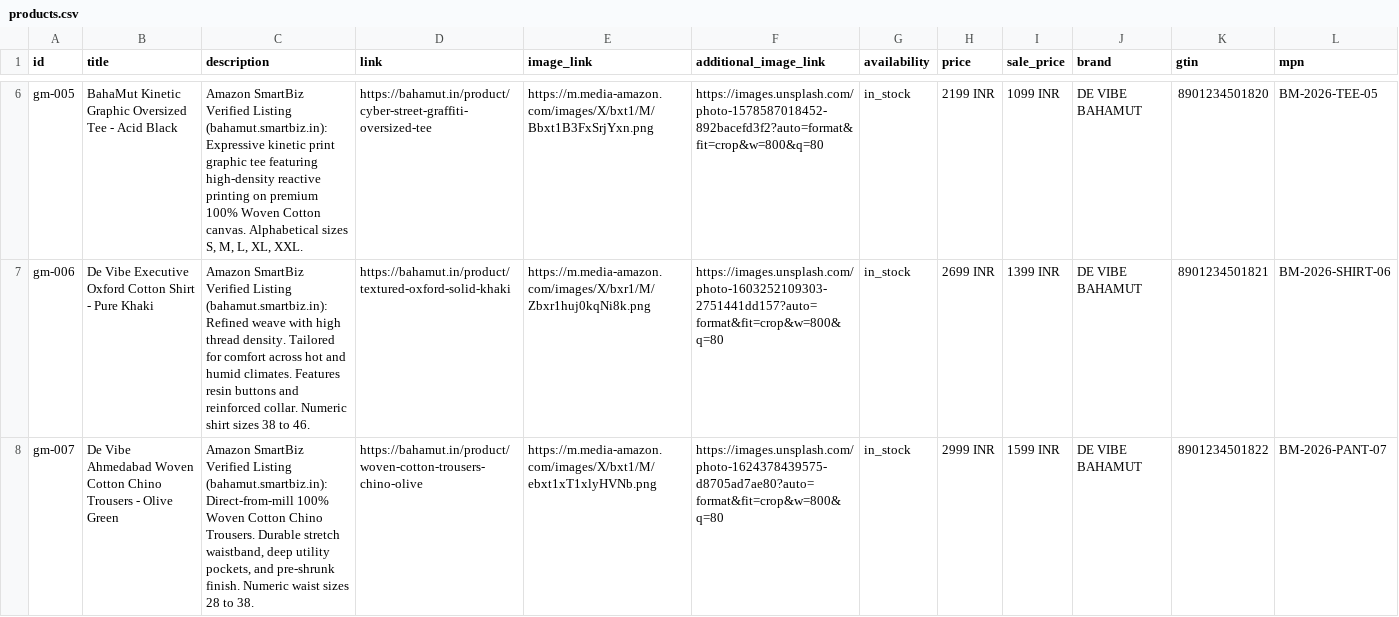
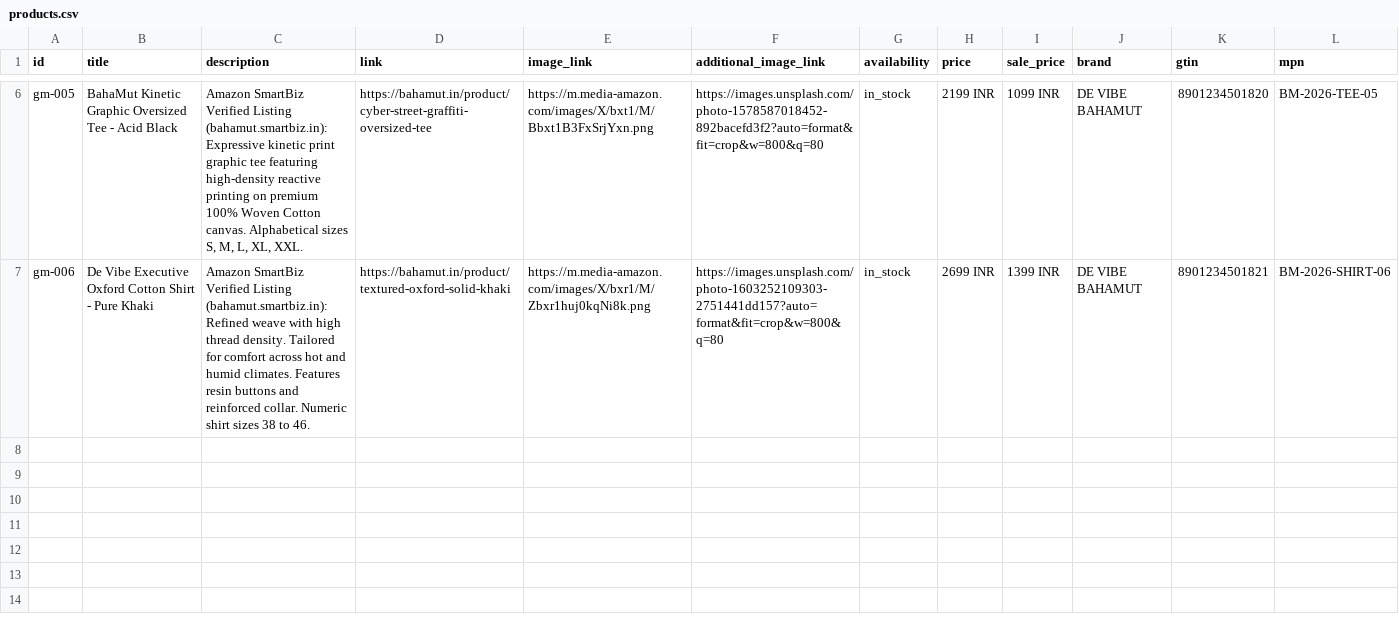
Before and after one commit to devibe70-ux/BAHAMUT-WEBSITE-, a CSV file: public/products.csv, drawn as a sheet; only a part is shown, gaps mark what is left out; rows hold the shown columns only; the diff names each change by its address in the sheet, - before the commit and + after, or states it on an @@ line.

Commit message:
fix: remove non-catalog item woven-cotton-trousers-chino-olive from store

```diff
--- a/public/products.csv
+++ b/public/products.csv
-row 8: gm-007 | De Vibe Ahmedabad Woven Cotton Chino Trousers - Olive Green | Amazon SmartBiz Verified Listing (bahamut.smartbiz.in): Direct-from-mill 100% Woven Cotton Chino Trousers. Durable stretch waistband, deep utility pockets, and pre-shrunk finish. Numeric waist sizes 28 to 38. | https://bahamut.in/product/woven-cotton-trousers-chino-olive | https://m.media-amazon.com/images/X/bxt1/M/ebxt1xT1xlyHVNb.png | https://images.unsplash.com/photo-1624378439575-d8705ad7ae80?auto=format&fit=crop&w=800&q=80 | in_stock | 2999 INR | 1599 INR | DE VIBE BAHAMUT | 8901234501822 | BM-2026-PANT-07
```
Also changed, not shown: 2 other files.
